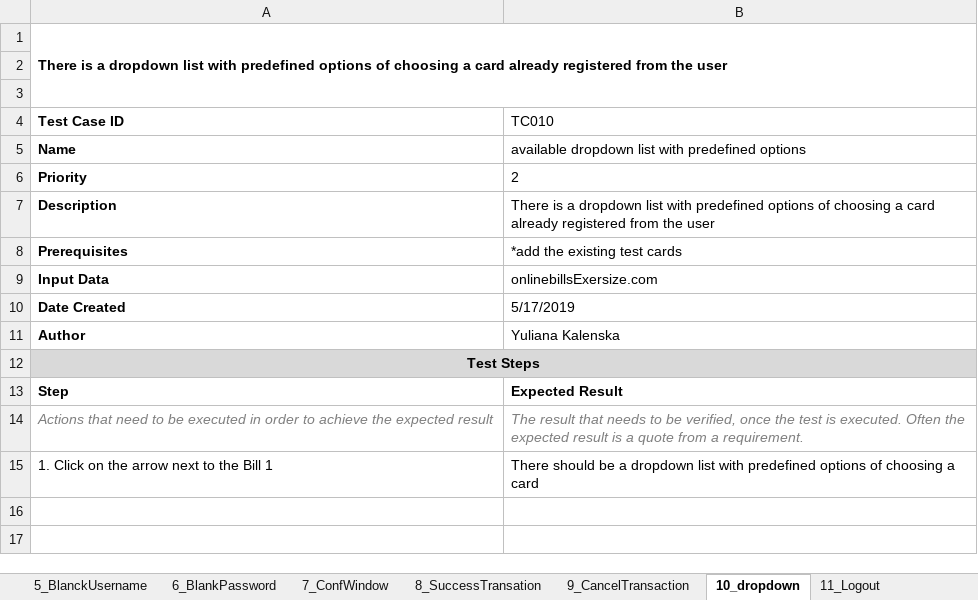
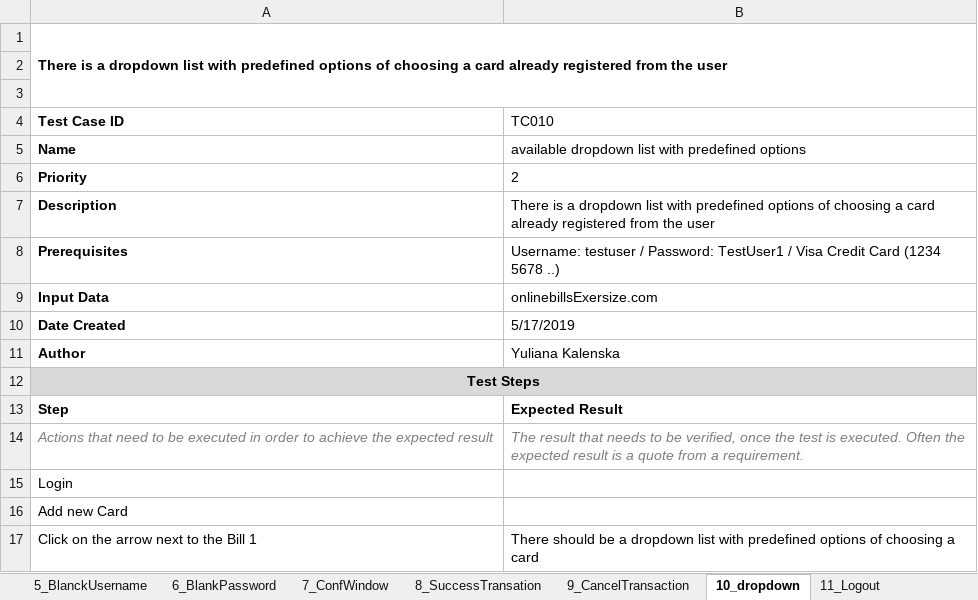
Before and after one commit to htjurkmen/softwaretestingsk04, an Excel workbook: Kalenska/Homework3 - Kalenska_Test Cases - Bills Exercise.xlsx, sheet 10_dropdown, drawn as a sheet; values as stored, in another font and other column widths than the file's, no borders; addresses are those after the commit; the diff names each change by its address in the sheet, - before the commit and + after, or states it on an @@ line.

```diff
--- a/Kalenska/Homework3 - Kalenska_Test Cases - Bills Exercise.xlsx (sheet 10_dropdown)
+++ b/Kalenska/Homework3 - Kalenska_Test Cases - Bills Exercise.xlsx (sheet 10_dropdown)
-B8 (TC010): *add the existing test cards
+B8 (TC010): Username: testuser / Password: TestUser1 / Visa Credit Card (1234 5678 ..)
+row 15: Login
+row 16: Add new Card
-A17 (Test Case ID): 1. Click on the arrow next to the Bill 1
+A17 (Test Case ID): Click on the arrow next to the Bill 1
```
Also changed, not shown: sheet 8_SuccessTransation, sheet 9_CancelTransaction, sheet 7_ConfWindow, sheet 13_LogCancelation, sheet 12_SucLogout, sheet 11_Logout, 8 more sheets.
